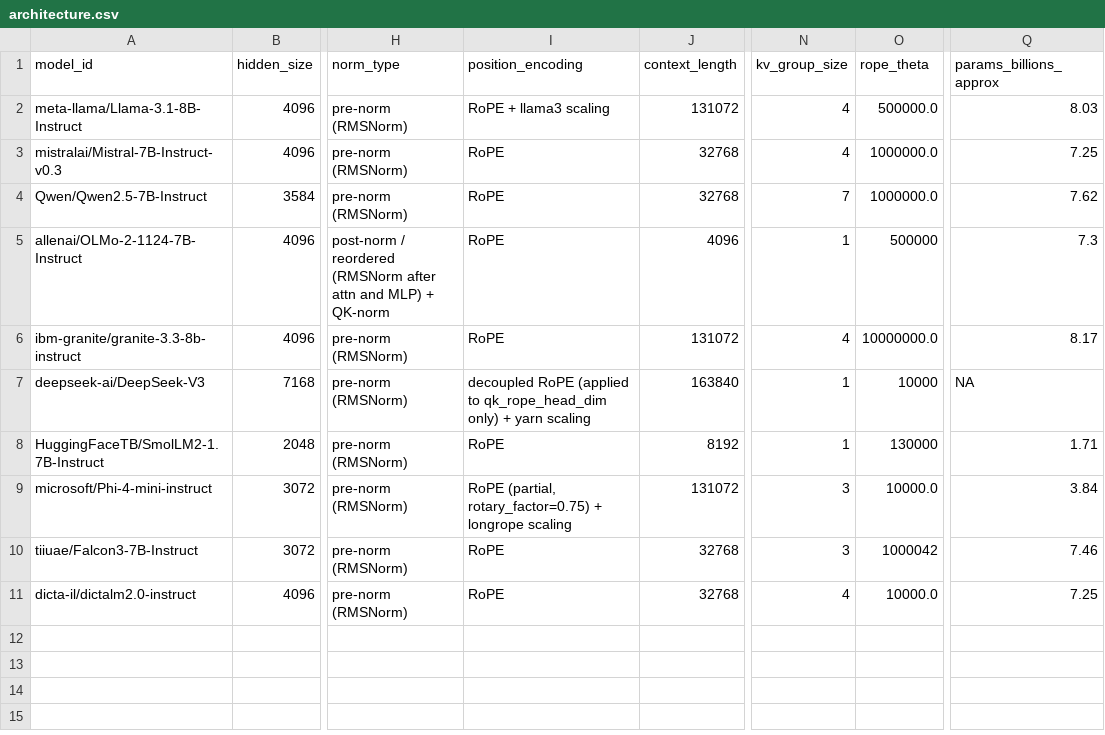
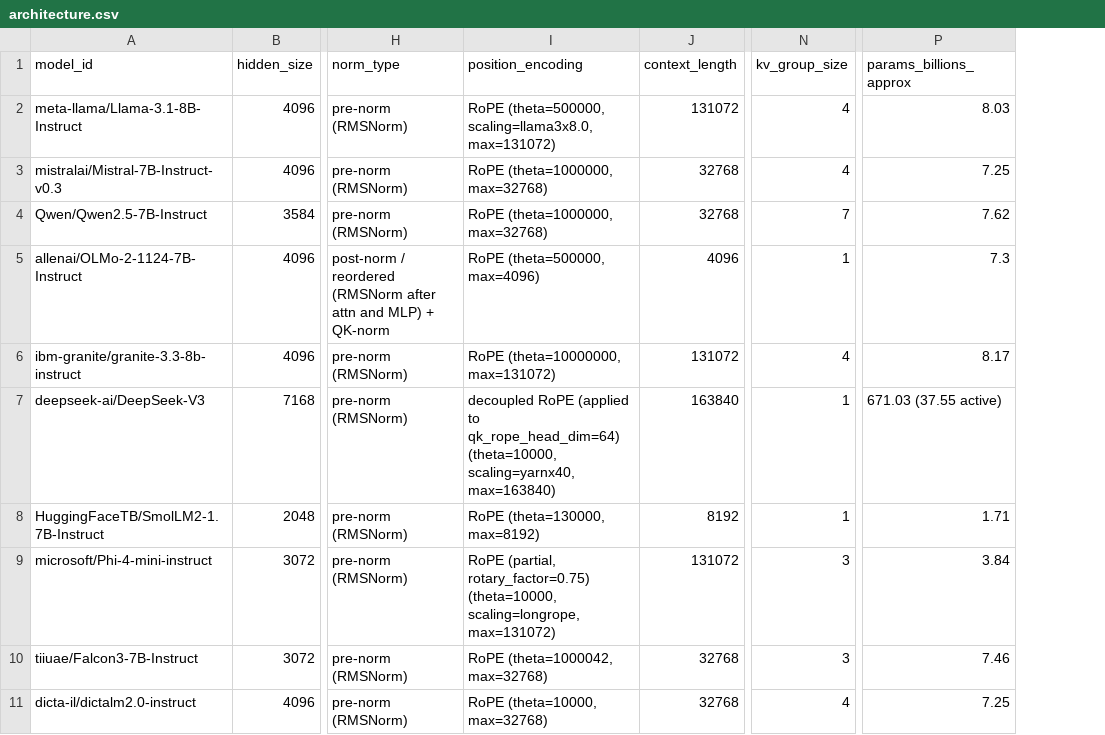
Before and after one commit to ItamarShalev/LLM, a CSV file: ass2-v2/outputs/architecture.csv, drawn as a sheet; only a part is shown, gaps mark what is left out; removed rows and columns are numbered as before the commit, all else as after; the diff names each change by its address in the sheet, - before the commit and + after, or states it on an @@ line.

```diff
--- a/ass2-v2/outputs/architecture.csv
+++ b/ass2-v2/outputs/architecture.csv
-column O (rope_theta), rows 2-11: 500000.0 | 1000000.0 | 1000000.0 | 500000 | 10000000.0 | 10000 | 130000 | 10000.0 | 1000042 | 10000.0
-I2 (position_encoding): RoPE + llama3 scaling
+I2 (position_encoding): RoPE (theta=500000, scaling=llama3x8.0, max=131072)
-I3:I4 (position_encoding): RoPE
+I3:I4 (position_encoding): RoPE (theta=1000000, max=32768)
-I5 (position_encoding): RoPE
+I5 (position_encoding): RoPE (theta=500000, max=4096)
-I6 (position_encoding): RoPE
+I6 (position_encoding): RoPE (theta=10000000, max=131072)
-I7 (position_encoding): …(applied to qk_rope_head_dim only) + yarn scaling
+I7 (position_encoding): …(applied to qk_rope_head_dim=64) (theta=10000, scaling=yarnx40, max=163840)
-P7 (params_billions_approx): NA
+P7 (params_billions_approx): 671.03 (37.55 active)
-I8 (position_encoding): RoPE
+I8 (position_encoding): RoPE (theta=130000, max=8192)
-I9 (position_encoding): …(partial, rotary_factor=0.75) + longrope scaling
+I9 (position_encoding): …(partial, rotary_factor=0.75) (theta=10000, scaling=longrope, max=131072)
-I10 (position_encoding): RoPE
+I10 (position_encoding): RoPE (theta=1000042, max=32768)
-I11 (position_encoding): RoPE
+I11 (position_encoding): RoPE (theta=10000, max=32768)
```
Also changed, not shown: 4 other files.
